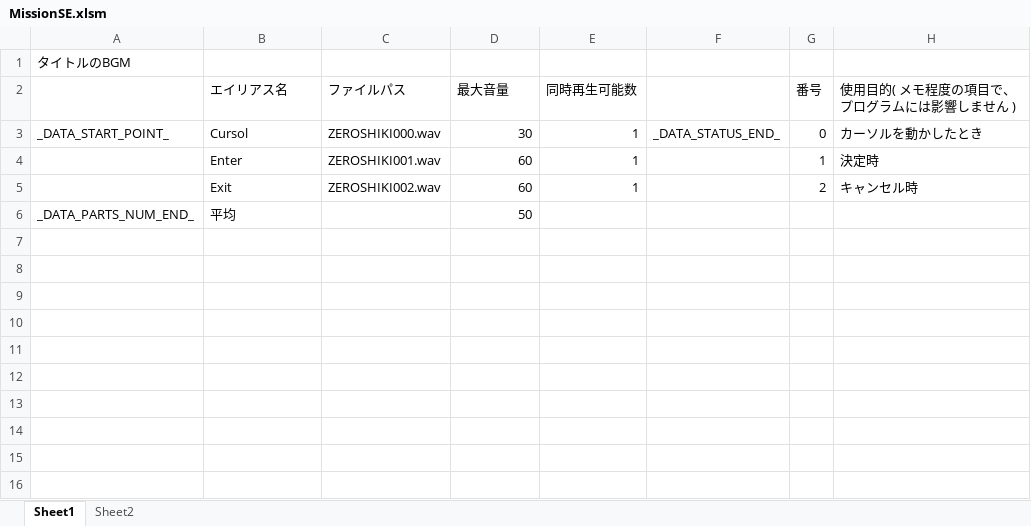
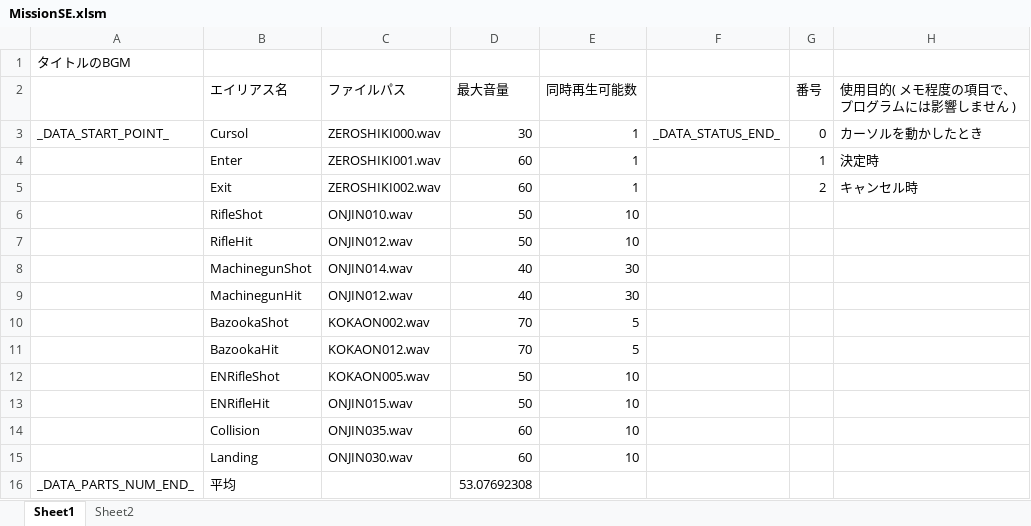
Before and after one commit to Tone2387/ShiningRoadProject, an Excel workbook: ShiningRoadProject/Data/Sound/Data/MissionSE.xlsm, sheet Sheet1, drawn as a sheet; values as stored, in another font and other column widths than the file's, no borders; charts and pictures and table styles not drawn; addresses are those after the commit; the diff names each change by its address in the sheet, - before the commit and + after, or states it on an @@ line.

```diff
--- a/ShiningRoadProject/Data/Sound/Data/MissionSE.xlsm (sheet Sheet1)
+++ b/ShiningRoadProject/Data/Sound/Data/MissionSE.xlsm (sheet Sheet1)
+row 6:  | RifleShot | ONJIN010.wav | 50 | 10
+row 7:  | RifleHit | ONJIN012.wav | 50 | 10
+row 8:  | MachinegunShot | ONJIN014.wav | 40 | 30
+row 9:  | MachinegunHit | ONJIN012.wav | 40 | 30
+row 10:  | BazookaShot | KOKAON002.wav | 70 | 5
+row 11:  | BazookaHit | KOKAON012.wav | 70 | 5
+row 12:  | ENRifleShot | KOKAON005.wav | 50 | 10
+row 13:  | ENRifleHit | ONJIN015.wav | 50 | 10
+row 14:  | Collision | ONJIN035.wav | 60 | 10
+row 15:  | Landing | ONJIN030.wav | 60 | 10
-D16 (最大音量): 50
+D16 (最大音量): 53.07692308
```
Also changed, not shown: charts or pictures, 1 other file.
